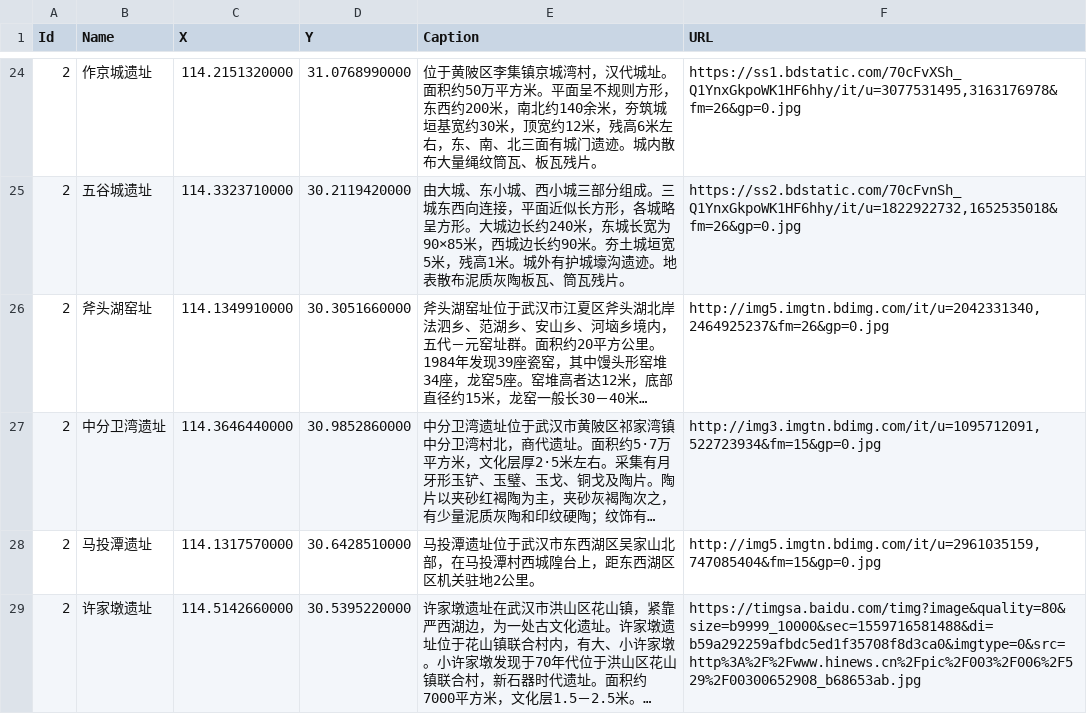
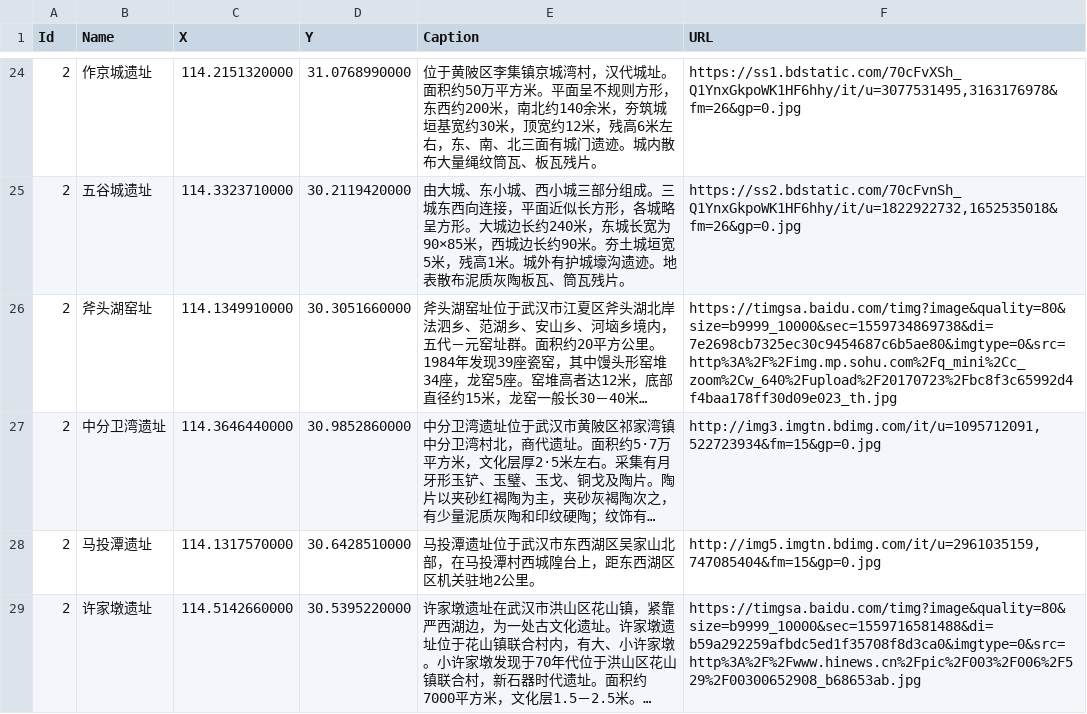
Before and after one commit to baizhixy/map, a CSV file: last_sum.csv, drawn as a sheet; only a part is shown, gaps mark what is left out; long unchanged cells end in …; the diff names each change by its address in the sheet, - before the commit and + after, or states it on an @@ line.

Commit message:
Update last_sum.csv

```diff
--- a/last_sum.csv
+++ b/last_sum.csv
-F26 (URL): http://img5.imgtn.bdimg.com/it/u=2042331340,2464925237&fm=26&gp=0.jpg
+F26 (URL): https://timgsa.baidu.com/timg?image&quality=80&size=b9999_10000&sec=1559734869738&di=7e2698cb7325ec30c9454687c6b5ae80&imgtype=0&src=http%3A%2F%2Fimg.mp.sohu.com%2Fq_mini%2Cc_zoom%2Cw_640%2Fupload%2F20170723%2Fbc8f3c65992d4f4baa178ff30d09e023_th.jpg
```
